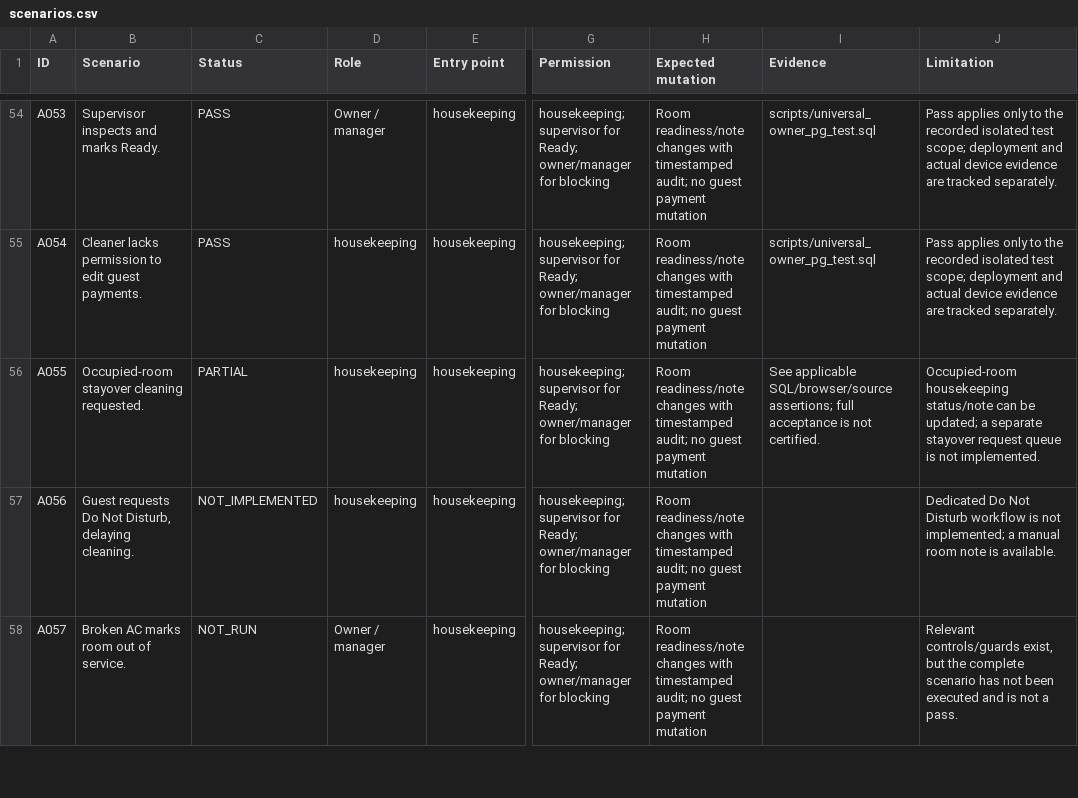
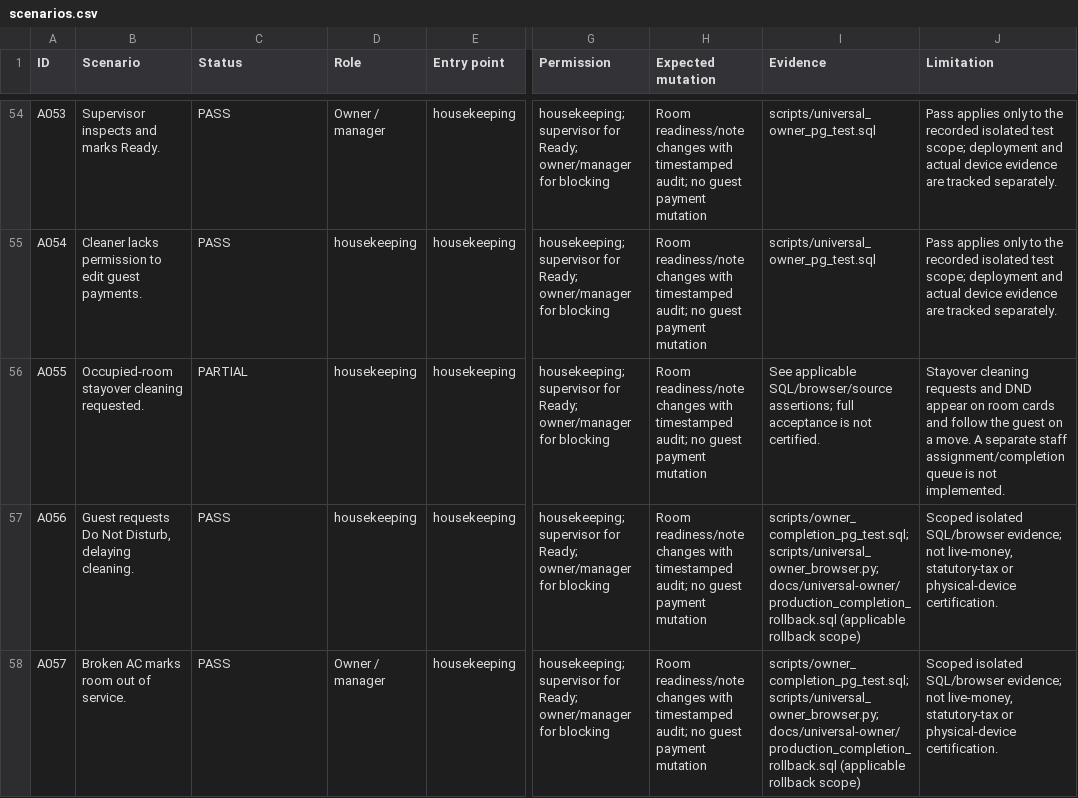
Before and after one commit to gauravjoshi2999/restaurant-os, a CSV file: docs/universal-owner/scenarios.csv, drawn as a sheet; only a part is shown, gaps mark what is left out; the diff covers the shown part only; the diff names each change by its address in the sheet, - before the commit and + after, or states it on an @@ line.

Commit message:
docs(owner): record production rollback proof and all 120 scenario outcomes
Document the applied migrations, preservation digests, 736 regression tests and 97 controller browser checks. Record 94 scoped passes, 17 partial cases, six unexecuted cases and three external-device gates without claiming full launch certification. Match the correction filename to the actual applied database version.

```diff
--- a/docs/universal-owner/scenarios.csv
+++ b/docs/universal-owner/scenarios.csv
-J56 (Limitation): Occupied-room housekeeping status/note can be updated; a separate stayover request queue is…
+J56 (Limitation): Stayover cleaning requests and DND appear on room cards and follow the guest on a move. A separate staff assignment/completion queue is…
-C57 (Status): NOT_IMPLEMENTED
+C57 (Status): PASS
-I57:I58 (Evidence): (empty)
+I57:I58 (Evidence): scripts/owner_completion_pg_test.sql; scripts/universal_owner_browser.py; docs/universal-owner/production_completion_rollback.sql (applicable rollback scope)
-J57 (Limitation): Dedicated Do Not Disturb workflow is not implemented; a manual room note is available.
+J57 (Limitation): Scoped isolated SQL/browser evidence; not live-money, statutory-tax or physical-device certification.
-C58 (Status): NOT_RUN
+C58 (Status): PASS
-J58 (Limitation): Relevant controls/guards exist, but the complete scenario has not been executed and is not a pass.
+J58 (Limitation): Scoped isolated SQL/browser evidence; not live-money, statutory-tax or physical-device certification.
```
Also changed, not shown: 65 edited cells elsewhere in this file, 4 other files.
